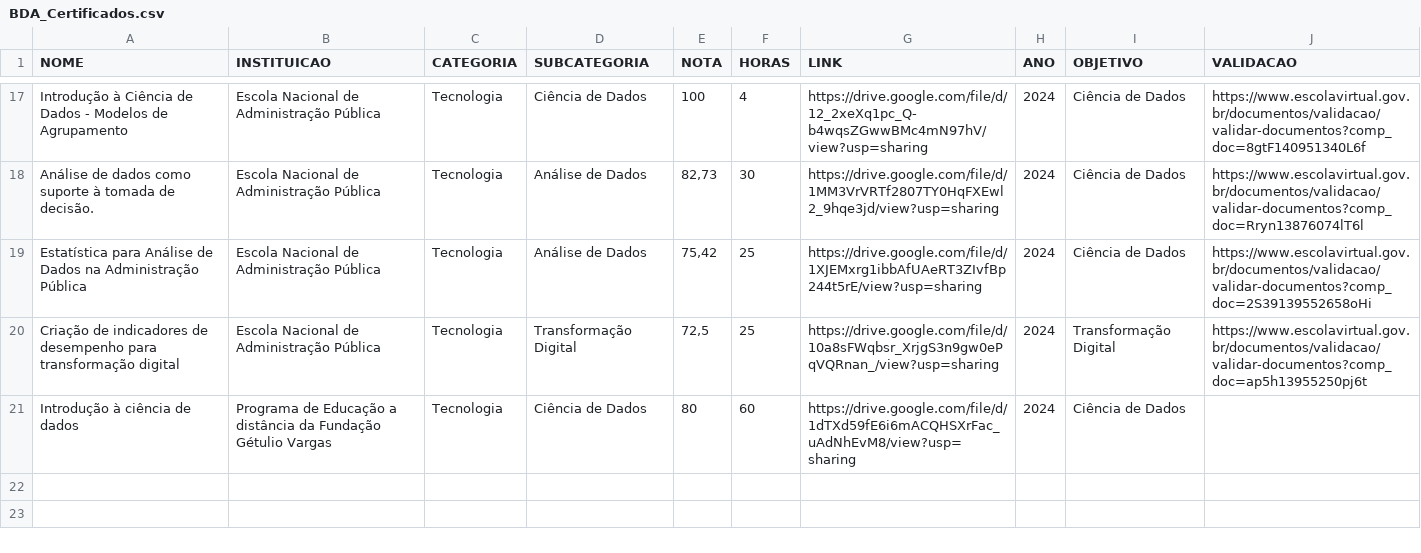
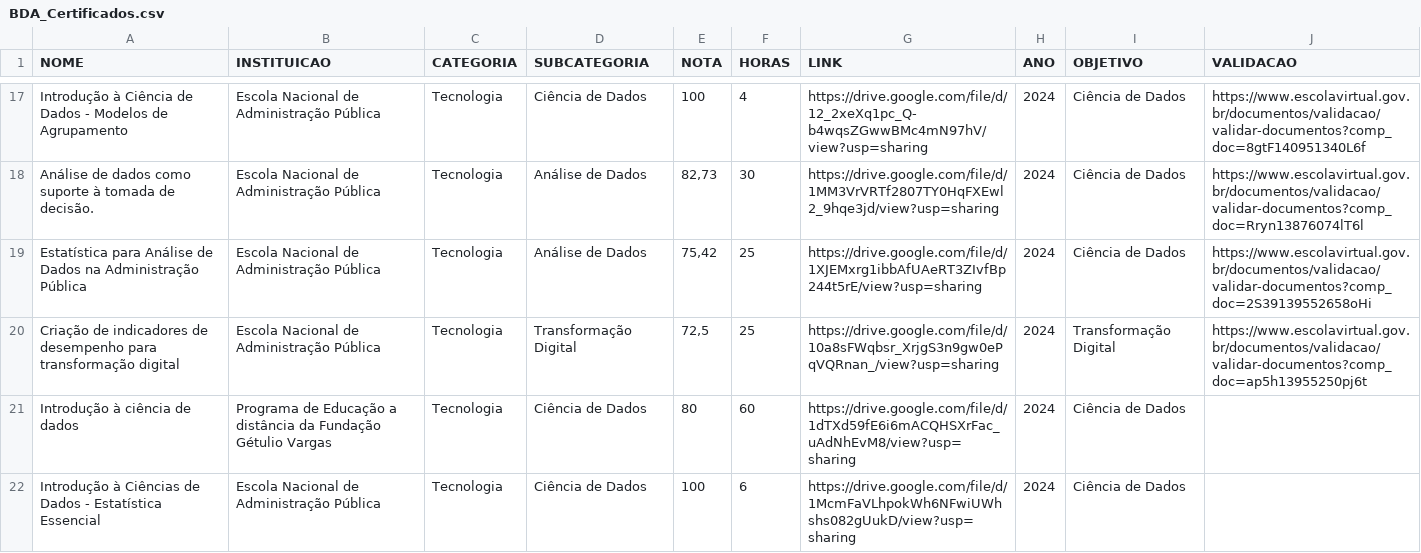
Before and after one commit to Falkzera/Lucas, a CSV file: Home/Certificados/BDA_Certificados.csv, drawn as a sheet; only a part is shown, gaps mark what is left out; the diff names each change by its address in the sheet, - before the commit and + after, or states it on an @@ line.

```diff
--- a/Home/Certificados/BDA_Certificados.csv
+++ b/Home/Certificados/BDA_Certificados.csv
+row 22: Introdução à Ciências de Dados - Estatística Essencial | Escola Nacional de Administração Pública | Tecnologia | Ciência de Dados | 100 | 6 | https://drive.google.com/file/d/1McmFaVLhpokWh6NFwiUWhshs082gUukD/view?usp=sharing | 2024 | Ciência de Dados
```
Also changed, not shown: 1 other file.
